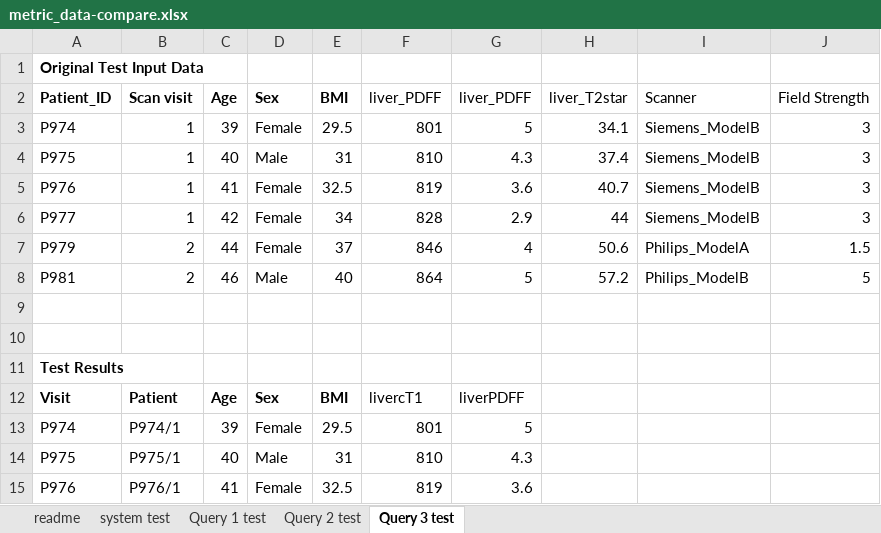
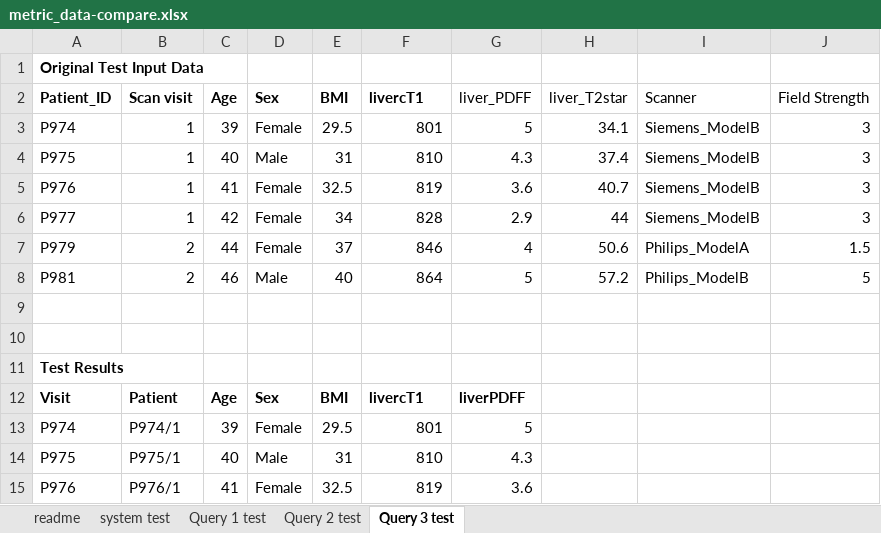
Before and after one commit to JudithGrieves/City-MSc-Project, an Excel workbook: data/metric_data-compare.xlsx, sheet Query 3 test, drawn as a sheet; only a part is shown; values as stored, in another font and other column widths than the file's, no borders; the diff names each change by its address in the sheet, - before the commit and + after, or states it on an @@ line.

```diff
--- a/data/metric_data-compare.xlsx (sheet Query 3 test)
+++ b/data/metric_data-compare.xlsx (sheet Query 3 test)
-F2: liver_PDFF
+F2: livercT1
-F2 bold: off
+F2 bold: on
-F12:G12 bold: off
+F12:G12 bold: on
```
Also changed, not shown: sheet system test, sheet Query 2 test, 3 other files.
